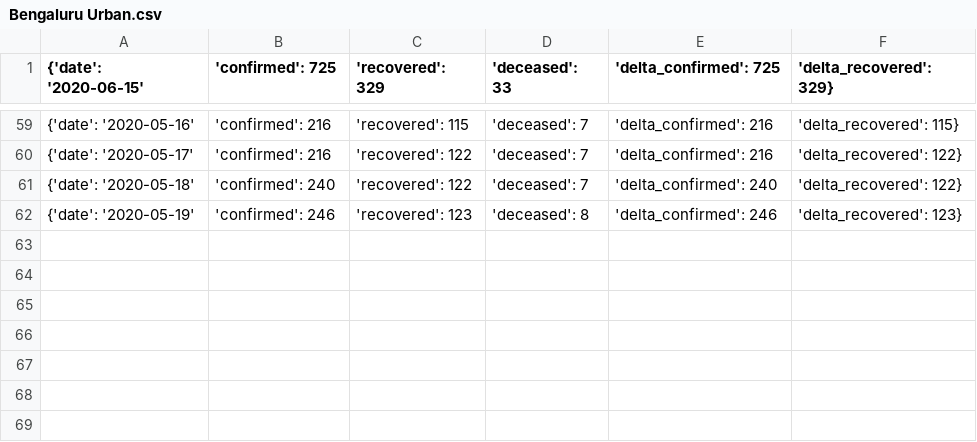
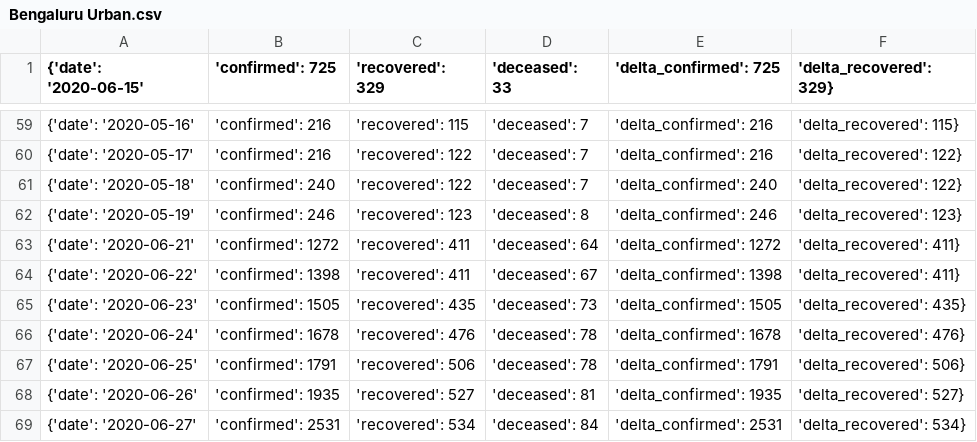
Before and after one commit to prakashpali/covid19citylogger, a CSV file: data/districts/Bengaluru Urban.csv, drawn as a sheet; only a part is shown, gaps mark what is left out; the diff names each change by its address in the sheet, - before the commit and + after, or states it on an @@ line.

```diff
--- a/data/districts/Bengaluru Urban.csv
+++ b/data/districts/Bengaluru Urban.csv
+row 63: {'date': '2020-06-21' | 'confirmed': 1272 | 'recovered': 411 | 'deceased': 64 | 'delta_confirmed': 1272 | 'delta_recovered': 411}
+row 64: {'date': '2020-06-22' | 'confirmed': 1398 | 'recovered': 411 | 'deceased': 67 | 'delta_confirmed': 1398 | 'delta_recovered': 411}
+row 65: {'date': '2020-06-23' | 'confirmed': 1505 | 'recovered': 435 | 'deceased': 73 | 'delta_confirmed': 1505 | 'delta_recovered': 435}
+row 66: {'date': '2020-06-24' | 'confirmed': 1678 | 'recovered': 476 | 'deceased': 78 | 'delta_confirmed': 1678 | 'delta_recovered': 476}
+row 67: {'date': '2020-06-25' | 'confirmed': 1791 | 'recovered': 506 | 'deceased': 78 | 'delta_confirmed': 1791 | 'delta_recovered': 506}
+row 68: {'date': '2020-06-26' | 'confirmed': 1935 | 'recovered': 527 | 'deceased': 81 | 'delta_confirmed': 1935 | 'delta_recovered': 527}
+row 69: {'date': '2020-06-27' | 'confirmed': 2531 | 'recovered': 534 | 'deceased': 84 | 'delta_confirmed': 2531 | 'delta_recovered': 534}
```
Also changed, not shown: data/districts/Mumbai.csv, data/districts/Ranchi.csv, 55 other files.
